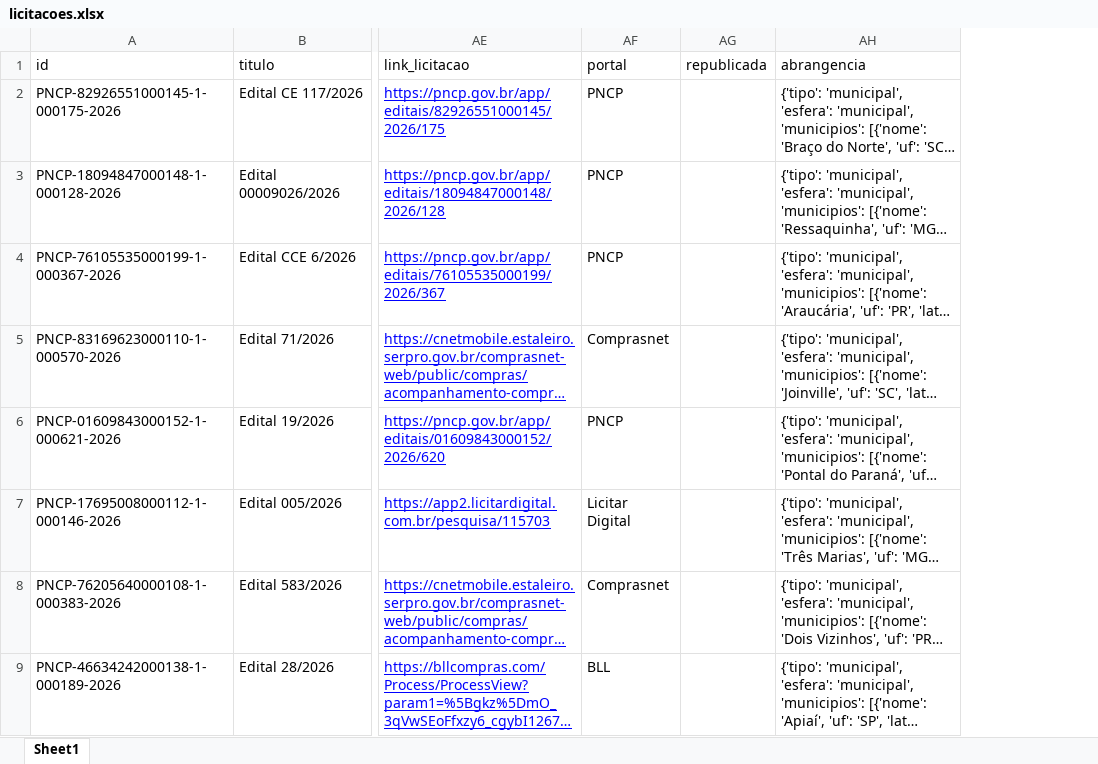
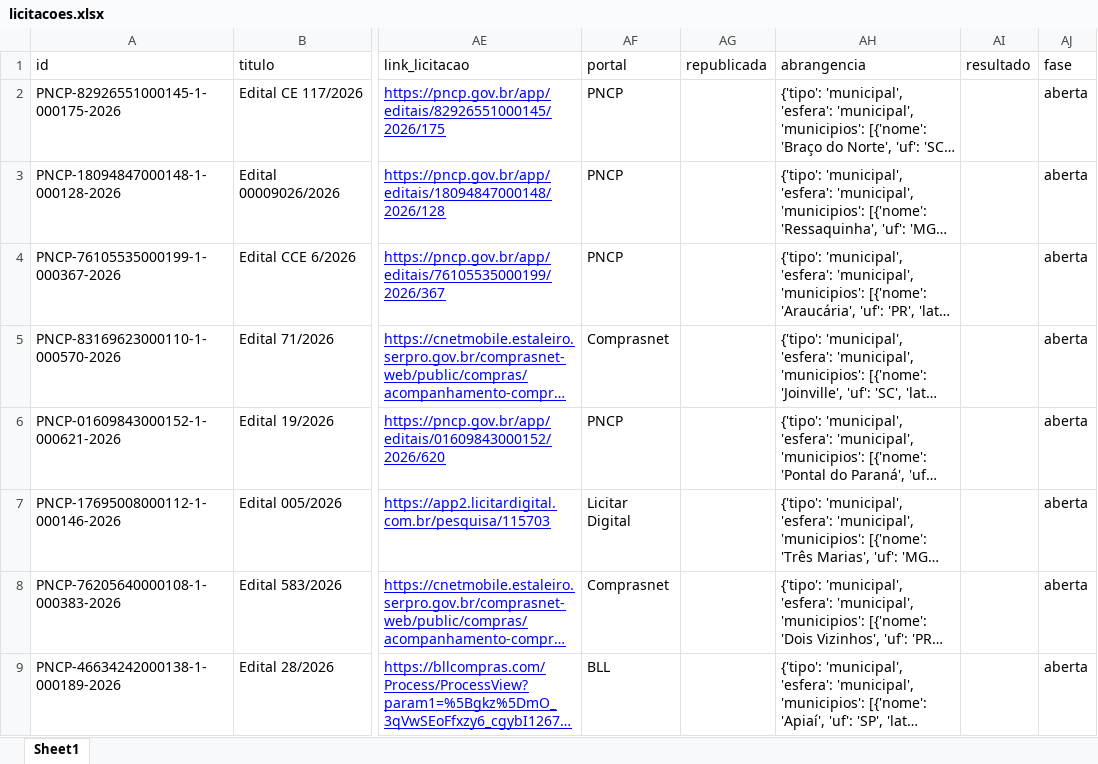
Before and after one commit to ivanpinna1/radar-pavimentacao, an Excel workbook: dados/licitacoes.xlsx, sheet Sheet1, drawn as a sheet; only a part is shown, gaps mark what is left out; long unchanged cells end in …; values as stored, in another font and other column widths than the file's, no borders; the diff names each change by its address in the sheet, - before the commit and + after, or states it on an @@ line.

```diff
--- a/dados/licitacoes.xlsx (sheet Sheet1)
+++ b/dados/licitacoes.xlsx (sheet Sheet1)
+column AI (resultado), empty
+column AJ (fase), rows 2-9: all aberta
```
Also changed, not shown: 2 other files.
